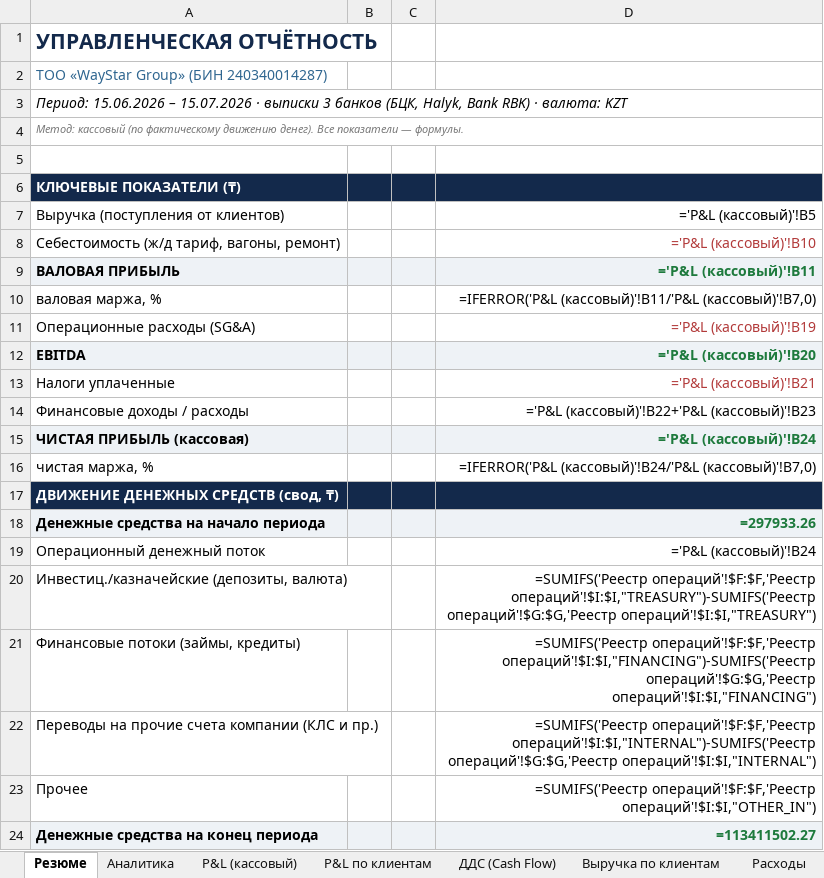
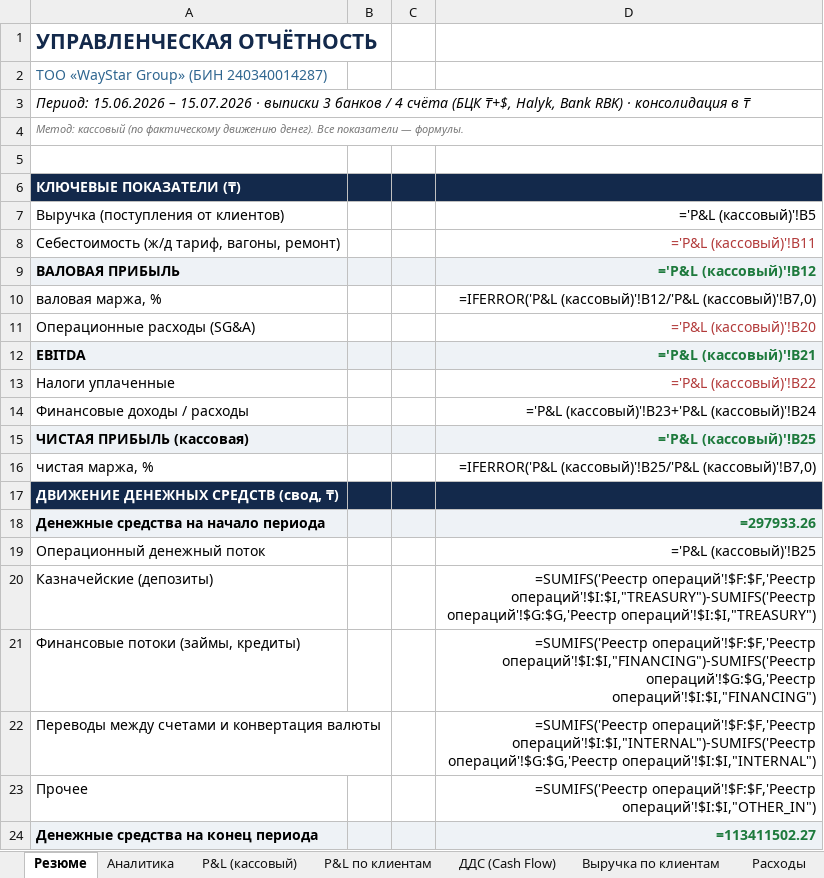
Before and after one commit to aoobakirov/board-presentation, an Excel workbook: mgmt-report/WayStar_Управленческая_отчетность_15.06-15.07.2026.xlsx, sheet Резюме, drawn as a sheet; values as stored, in another font and other column widths than the file's, no borders; formulas without a stored value are shown as written; the diff names each change by its address in the sheet, - before the commit and + after, or states it on an @@ line.

```diff
--- a/mgmt-report/WayStar_Управленческая_отчетность_15.06-15.07.2026.xlsx (sheet Резюме)
+++ b/mgmt-report/WayStar_Управленческая_отчетность_15.06-15.07.2026.xlsx (sheet Резюме)
-A3: …3 банков (БЦК, Halyk, Bank RBK) · валюта: KZT
+A3: …3 банков / 4 счёта (БЦК ₸+$, Halyk, Bank RBK) · консолидация в ₸
-D8: ='P&L (кассовый)'!B10
+D8: ='P&L (кассовый)'!B11
-D9: ='P&L (кассовый)'!B11
+D9: ='P&L (кассовый)'!B12
-D10: =IFERROR('P&L (кассовый)'!B11/'P&L (кассовый)'!B7,0)
+D10: =IFERROR('P&L (кассовый)'!B12/'P&L (кассовый)'!B7,0)
-D11: ='P&L (кассовый)'!B19
+D11: ='P&L (кассовый)'!B20
-D12: ='P&L (кассовый)'!B20
+D12: ='P&L (кассовый)'!B21
-D13: ='P&L (кассовый)'!B21
+D13: ='P&L (кассовый)'!B22
-D14: ='P&L (кассовый)'!B22+'P&L (кассовый)'!B23
+D14: ='P&L (кассовый)'!B23+'P&L (кассовый)'!B24
-D15: ='P&L (кассовый)'!B24
+D15: ='P&L (кассовый)'!B25
-D16: =IFERROR('P&L (кассовый)'!B24/'P&L (кассовый)'!B7,0)
+D16: =IFERROR('P&L (кассовый)'!B25/'P&L (кассовый)'!B7,0)
-D19: ='P&L (кассовый)'!B24
+D19: ='P&L (кассовый)'!B25
-A20: Инвестиц./казначейские (депозиты, валюта)
+A20: Казначейские (депозиты)
-A22: Переводы на прочие счета компании (КЛС и пр.)
+A22: Переводы между счетами и конвертация валюты
```
Also changed, not shown: sheet Реестр операций, sheet Расходы, sheet ДДС (Cash Flow), sheet P&L (кассовый), sheet Аналитика, charts or pictures, 6 other files.
